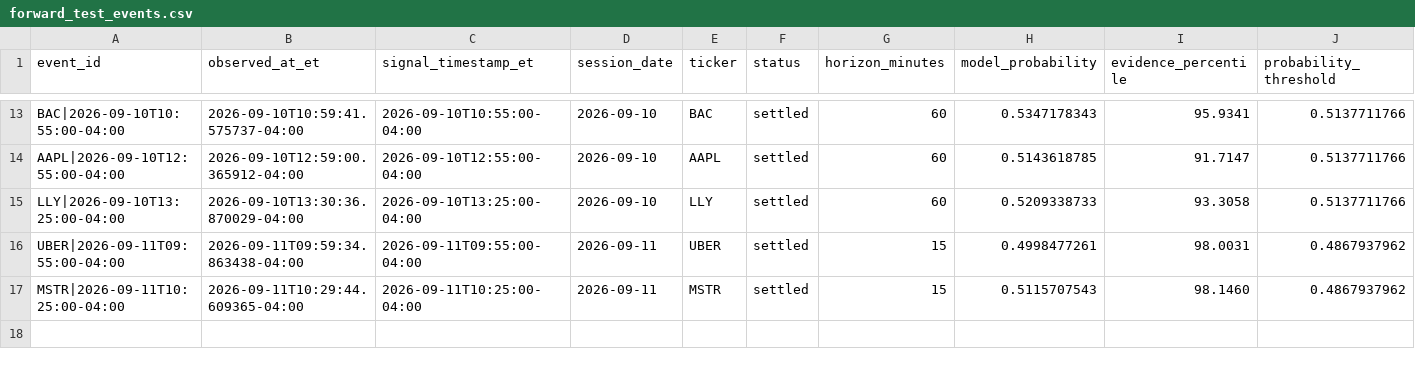
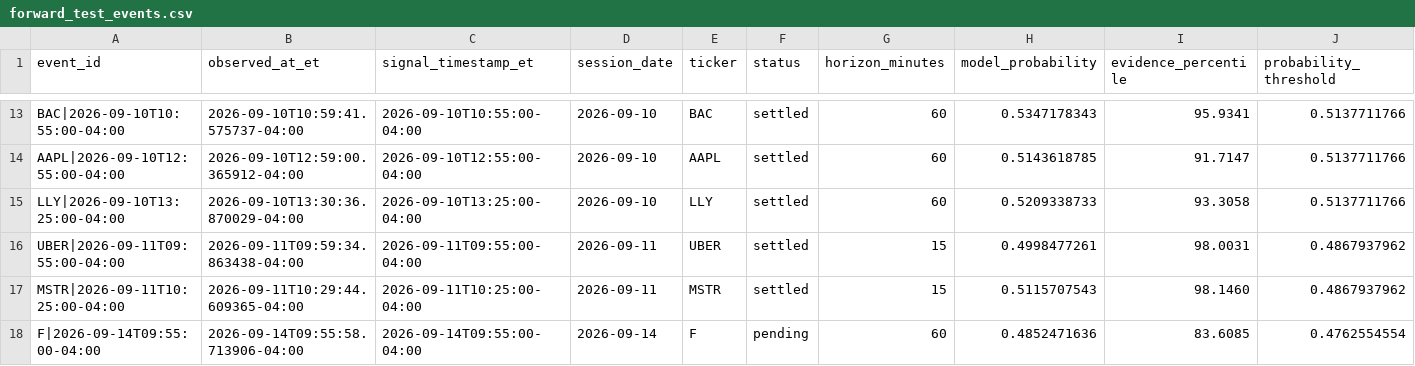
Before and after one commit to lamyapowell21-web/clarity-market-mobile, a CSV file: forward_test_events.csv, drawn as a sheet; only a part is shown, gaps mark what is left out; rows hold the shown columns only; the diff names each change by its address in the sheet, - before the commit and + after, or states it on an @@ line.

```diff
--- a/forward_test_events.csv
+++ b/forward_test_events.csv
+row 18: F|2026-09-14T09:55:00-04:00 | 2026-09-14T09:55:58.713906-04:00 | 2026-09-14T09:55:00-04:00 | 2026-09-14 | F | pending | 60 | 0.4852471636 | 83.6085 | 0.4762554554
```
Also changed, not shown: 1 other file.
